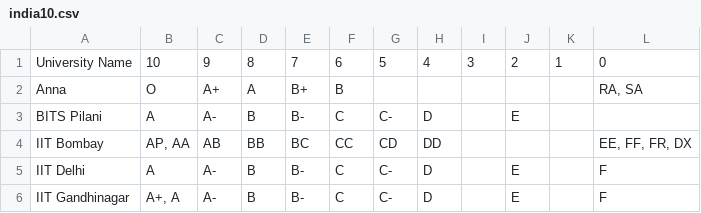
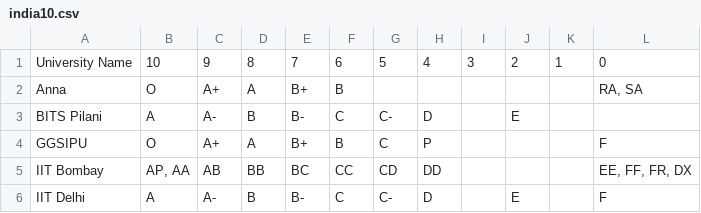
Before and after one commit to jlperona/pygpa-converter, a CSV file: data/india10.csv, drawn as a sheet; only a part is shown; the shorter side is filled out with more unchanged rows.

Commit message:
Update india10.csv
Add Guru Gobind Singh Indraprastha University to the India 10 list.

```diff
--- a/data/india10.csv
+++ b/data/india10.csv
@@ -3,2 +3,3 @@ Anna,O,A+,A,B+,B,,,,,,"RA, SA"
 BITS Pilani,A,A-,B,B-,C,C-,D,,E,,
+GGSIPU,O,A+,A,B+,B,C,P,,,,F
 IIT Bombay,"AP, AA",AB,BB,BC,CC,CD,DD,,,,"EE, FF, FR, DX"
```
